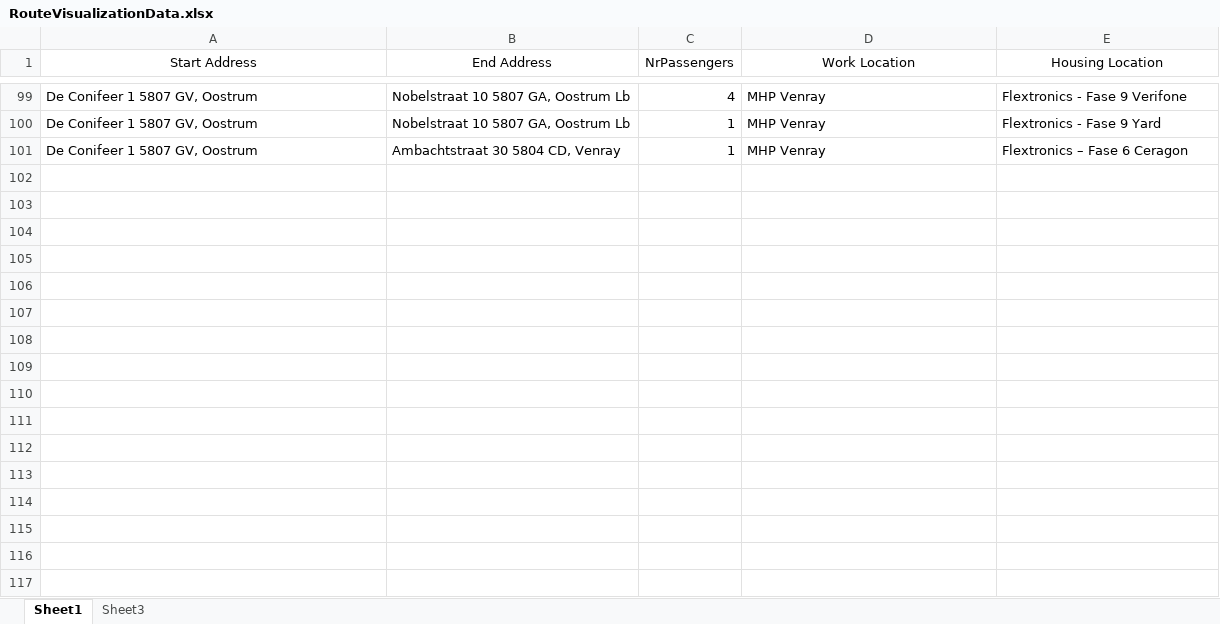
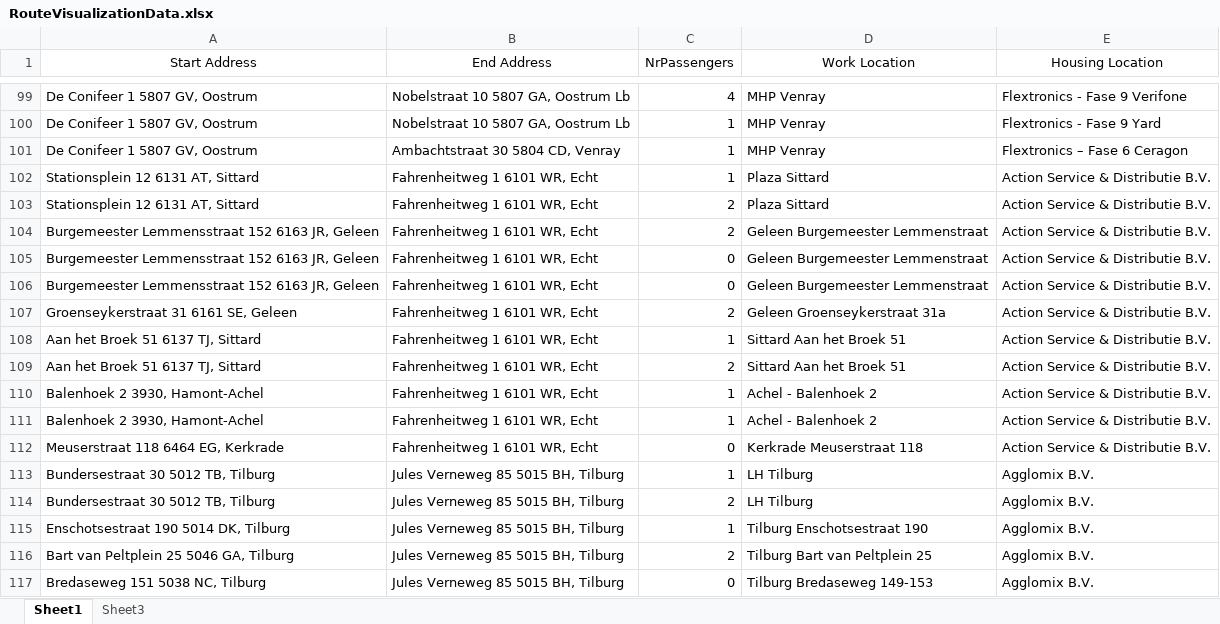
Before and after one commit to Pavelosky/geo_Jakubiec, an Excel workbook: RouteVisualizationData.xlsx, sheet Sheet1, drawn as a sheet; only a part is shown, gaps mark what is left out; values as stored, in another font and other column widths than the file's, no borders; conditional formats not drawn; the diff names each change by its address in the sheet, - before the commit and + after, or states it on an @@ line.

```diff
--- a/RouteVisualizationData.xlsx (sheet Sheet1)
+++ b/RouteVisualizationData.xlsx (sheet Sheet1)
+row 102: Stationsplein 12 6131 AT, Sittard | Fahrenheitweg 1 6101 WR, Echt | 1 | Plaza Sittard | Action Service & Distributie B.V.
+row 103: Stationsplein 12 6131 AT, Sittard | Fahrenheitweg 1 6101 WR, Echt | 2 | Plaza Sittard | Action Service & Distributie B.V.
+row 104: Burgemeester Lemmensstraat 152 6163 JR, Geleen | Fahrenheitweg 1 6101 WR, Echt | 2 | Geleen Burgemeester Lemmenstraat | Action Service & Distributie B.V.
+row 105: Burgemeester Lemmensstraat 152 6163 JR, Geleen | Fahrenheitweg 1 6101 WR, Echt | 0 | Geleen Burgemeester Lemmenstraat | Action Service & Distributie B.V.
+row 106: Burgemeester Lemmensstraat 152 6163 JR, Geleen | Fahrenheitweg 1 6101 WR, Echt | 0 | Geleen Burgemeester Lemmenstraat | Action Service & Distributie B.V.
+row 107: Groenseykerstraat 31 6161 SE, Geleen | Fahrenheitweg 1 6101 WR, Echt | 2 | Geleen Groenseykerstraat 31a | Action Service & Distributie B.V.
+row 108: Aan het Broek 51 6137 TJ, Sittard | Fahrenheitweg 1 6101 WR, Echt | 1 | Sittard Aan het Broek 51 | Action Service & Distributie B.V.
+row 109: Aan het Broek 51 6137 TJ, Sittard | Fahrenheitweg 1 6101 WR, Echt | 2 | Sittard Aan het Broek 51 | Action Service & Distributie B.V.
+row 110: Balenhoek 2 3930, Hamont-Achel | Fahrenheitweg 1 6101 WR, Echt | 1 | Achel - Balenhoek 2 | Action Service & Distributie B.V.
+row 111: Balenhoek 2 3930, Hamont-Achel | Fahrenheitweg 1 6101 WR, Echt | 1 | Achel - Balenhoek 2 | Action Service & Distributie B.V.
+row 112: Meuserstraat 118 6464 EG, Kerkrade | Fahrenheitweg 1 6101 WR, Echt | 0 | Kerkrade Meuserstraat 118 | Action Service & Distributie B.V.
+row 113: Bundersestraat 30 5012 TB, Tilburg | Jules Verneweg 85 5015 BH, Tilburg | 1 | LH Tilburg | Agglomix B.V.
+row 114: Bundersestraat 30 5012 TB, Tilburg | Jules Verneweg 85 5015 BH, Tilburg | 2 | LH Tilburg | Agglomix B.V.
+row 115: Enschotsestraat 190 5014 DK, Tilburg | Jules Verneweg 85 5015 BH, Tilburg | 1 | Tilburg Enschotsestraat 190 | Agglomix B.V.
+row 116: Bart van Peltplein 25 5046 GA, Tilburg | Jules Verneweg 85 5015 BH, Tilburg | 2 | Tilburg Bart van Peltplein 25 | Agglomix B.V.
+row 117: Bredaseweg 151 5038 NC, Tilburg | Jules Verneweg 85 5015 BH, Tilburg | 0 | Tilburg Bredaseweg 149-153 | Agglomix B.V.
```
Also changed, not shown: sheet Sheet3, 4 other files.
